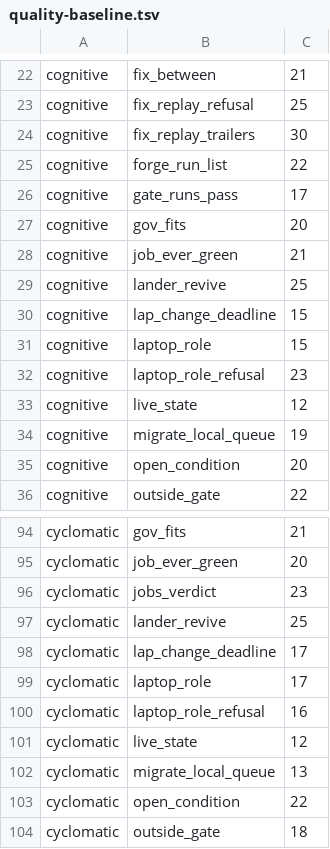
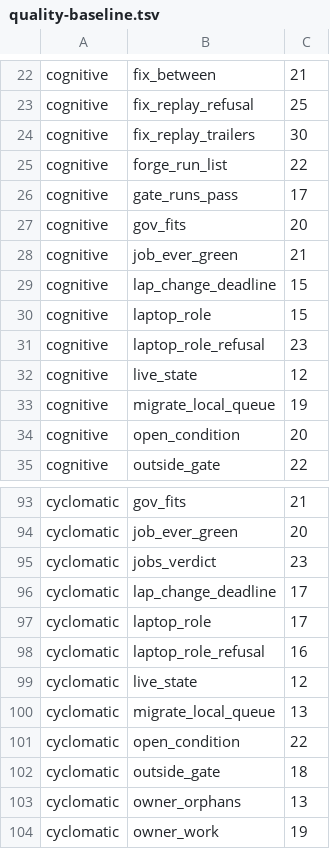
Before and after one commit to pawelkrupinski/agentctl, a TSV file: quality/quality-baseline.tsv, drawn as a sheet; only a part is shown, gaps mark what is left out; the shorter side is filled out with more unchanged rows; the diff names each change by its address in the sheet, - before the commit and + after, or states it on an @@ line.

```diff
--- a/quality/quality-baseline.tsv
+++ b/quality/quality-baseline.tsv
-row 29: cognitive | lander_revive | 25
-row 97: cyclomatic | lander_revive | 25
```
Also changed, not shown: quality/types-baseline.tsv, 1 other file.
